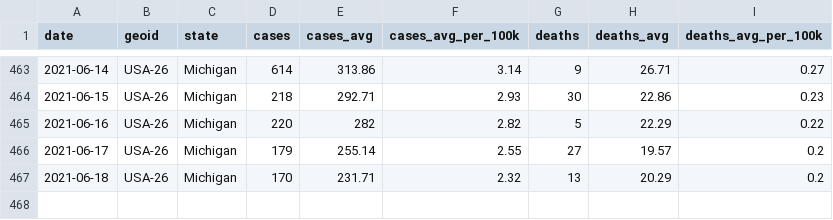
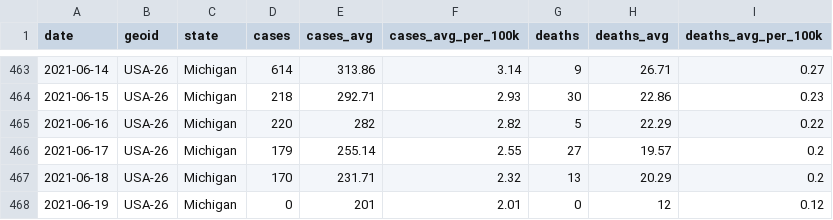
Before and after one commit to damaneice/covid-19, a CSV file: src/data/state-cases-by-date-per-100k.csv, drawn as a sheet; only a part is shown, gaps mark what is left out.

Commit message:
Update Covid case data 202106210002

```diff
--- a/src/data/state-cases-by-date-per-100k.csv
+++ b/src/data/state-cases-by-date-per-100k.csv
@@ -467 +467,2 @@ date,geoid,state,cases,cases_avg,cases_avg_per_100k,deaths,deaths_avg,deaths_avg
 2021-06-18,USA-26,Michigan,170,231.71,2.32,13,20.29,0.2
+2021-06-19,USA-26,Michigan,0,201,2.01,0,12,0.12
```
Also changed, not shown: src/data/state-cases-by-date.csv, 2 other files.
